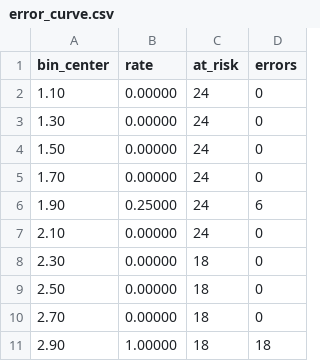
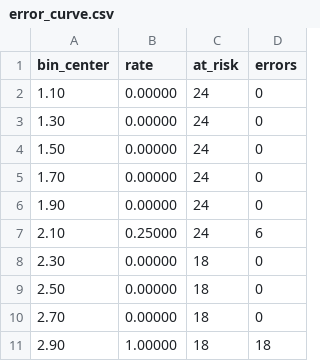
Before and after one commit to wild8highlander/rmt-llm-research, a CSV file: neural_lab/stages/results/smoke_pythia70m/stage3/error_curve.csv, drawn as a sheet.

```diff
--- a/neural_lab/stages/results/smoke_pythia70m/stage3/error_curve.csv
+++ b/neural_lab/stages/results/smoke_pythia70m/stage3/error_curve.csv
@@ -5,4 +5,4 @@ bin_center,rate,at_risk,errors
 1.70,0.00000,24,0
-1.90,0.25000,24,6
-2.10,0.00000,24,0
+1.90,0.00000,24,0
+2.10,0.25000,24,6
 2.30,0.00000,18,0
```
Also changed, not shown: 39 other files.
